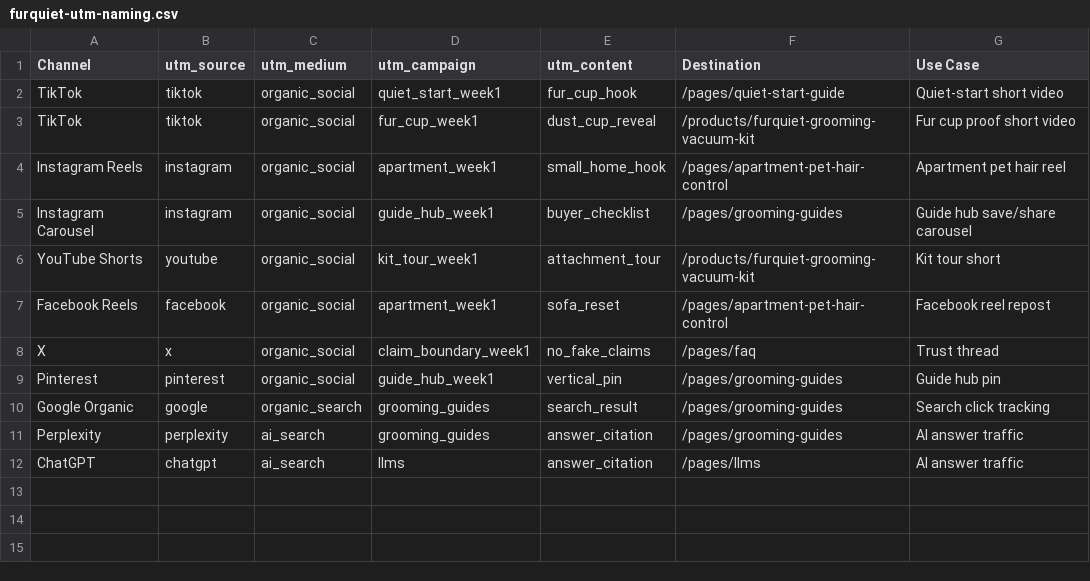
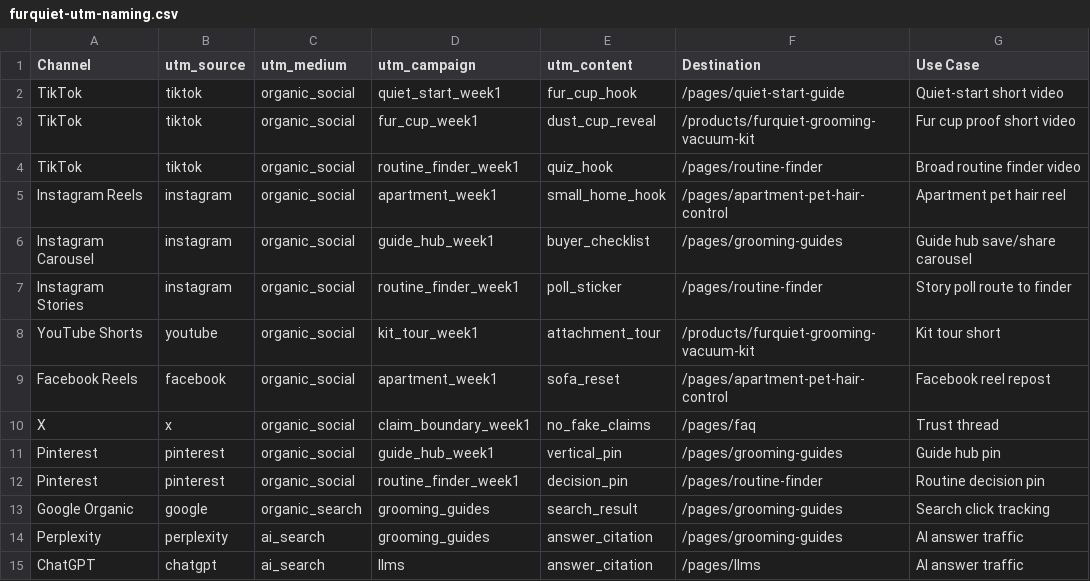
Before and after one commit to kboogie593/shopify-water-shoes-theme, a CSV file: data/furquiet-utm-naming.csv, drawn as a sheet; the diff names each change by its address in the sheet, - before the commit and + after, or states it on an @@ line.

Commit message:
Add FurQuiet routine finder funnel

```diff
--- a/data/furquiet-utm-naming.csv
+++ b/data/furquiet-utm-naming.csv
+row 4: TikTok | tiktok | organic_social | routine_finder_week1 | quiz_hook | /pages/routine-finder | Broad routine finder video
+row 7: Instagram Stories | instagram | organic_social | routine_finder_week1 | poll_sticker | /pages/routine-finder | Story poll route to finder
+row 12: Pinterest | pinterest | organic_social | routine_finder_week1 | decision_pin | /pages/routine-finder | Routine decision pin
```
Also changed, not shown: data/furquiet-geo-content-backlog.csv, data/furquiet-social-captions.csv, 23 other files.
